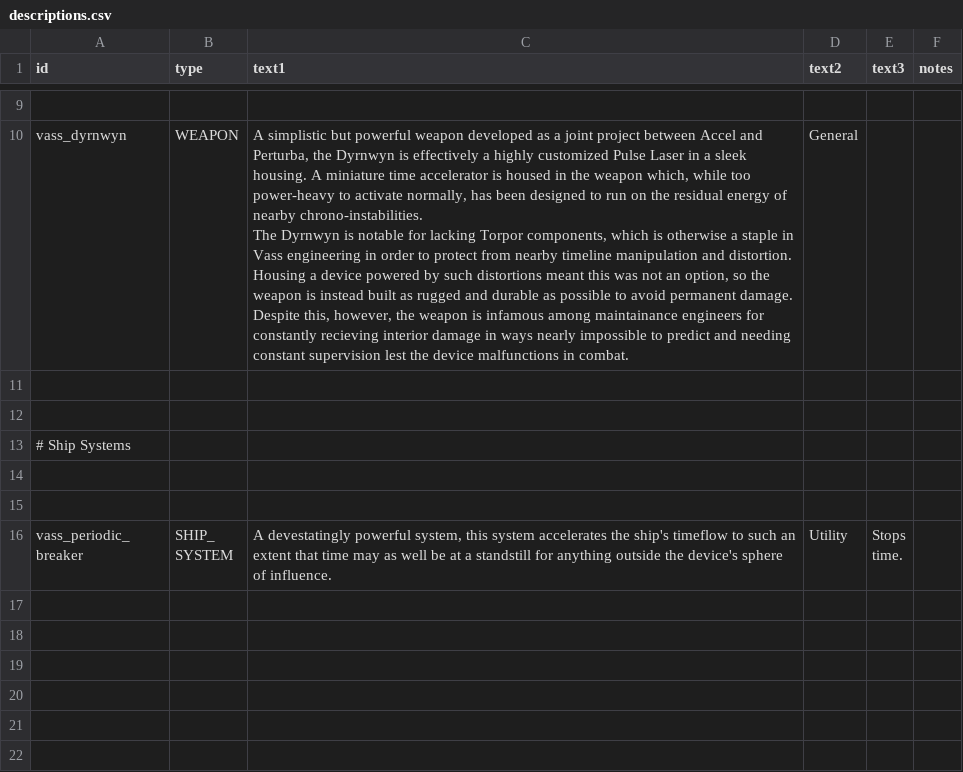
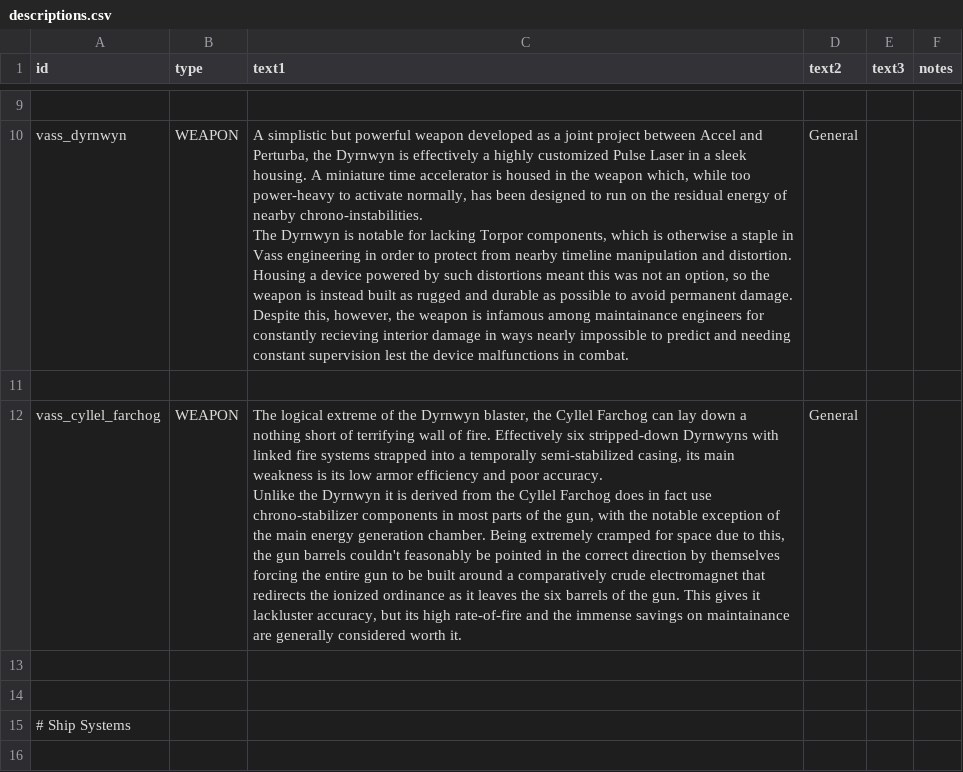
Before and after one commit to Nicke535/the-vass-public, a CSV file: data/strings/descriptions.csv, drawn as a sheet; only a part is shown, gaps mark what is left out; the shorter side is filled out with more unchanged rows; ↵ is a line break in a cell; the diff names each change by its address in the sheet, - before the commit and + after, or states it on an @@ line.

Commit message:
Added the Cyllel Farchog

```diff
--- a/data/strings/descriptions.csv
+++ b/data/strings/descriptions.csv
+row 12: vass_cyllel_farchog | WEAPON | The logical extreme of the Dyrnwyn blaster, the Cyllel Farchog can lay down a nothing short of terrifying wall of fire. Effectively six stripped-down Dyrnwyns with linked fire systems strapped into a temporally semi-stabilized casing, its main weakness is its low armor efficiency and poor accuracy. ↵ Unlike the Dyrnwyn it is derived from the Cyllel Farchog does in fact use chrono-stabilizer components in most parts of the gun, with the notable exception of the main energy generation chamber. Being extremely cramped for space due to this, the gun barrels couldn't feasonably be pointed in the correct direction by themselves forcing the entire gun to be built around a comparatively crude electromagnet that redirects the ionized ordinance as it leaves the six barrels of the gun. This gives it lackluster accuracy, but its high rate-of-fire and the immense savings on maintainance are generally considered worth it. | General
+row 13: (empty)
```
Also changed, not shown: data/weapons/weapon_data.csv, 4 other files.
